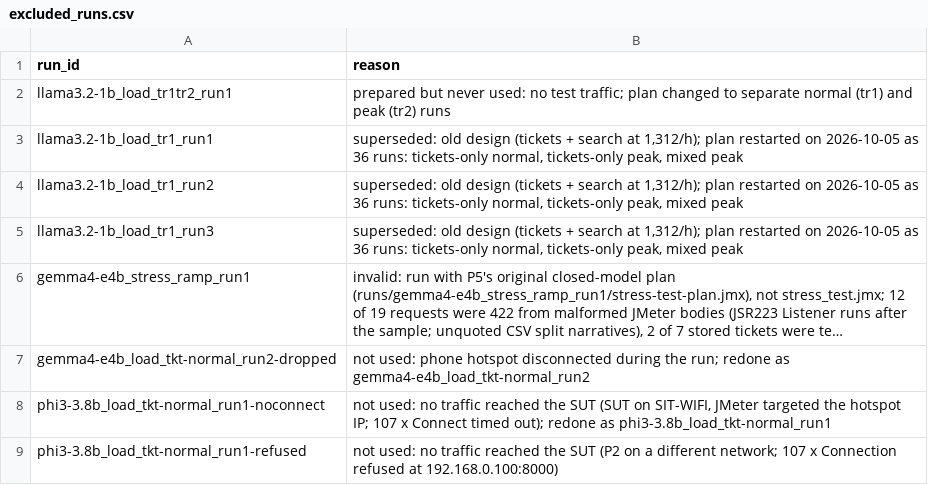
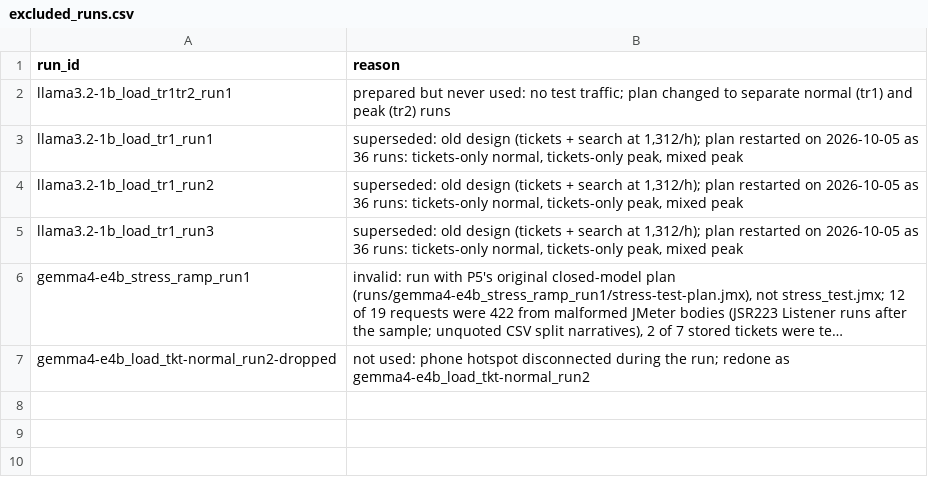
Before and after one commit to 2402801/ICT3113-P2-2, a CSV file: analysis/excluded_runs.csv, drawn as a sheet; long unchanged cells end in …; the diff names each change by its address in the sheet, - before the commit and + after, or states it on an @@ line.

```diff
--- a/analysis/excluded_runs.csv
+++ b/analysis/excluded_runs.csv
-row 8: phi3-3.8b_load_tkt-normal_run1-noconnect | not used: no traffic reached the SUT (SUT on SIT-WIFI, JMeter targeted the hotspot IP; 107 x Connect timed out); redone as phi3-3.8b_load_tkt-normal_run1
-row 9: phi3-3.8b_load_tkt-normal_run1-refused | not used: no traffic reached the SUT (P2 on a different network; 107 x Connection refused at 192.168.0.100:8000)
```
Also changed, not shown: runs/run_register.csv, 22 other files.
